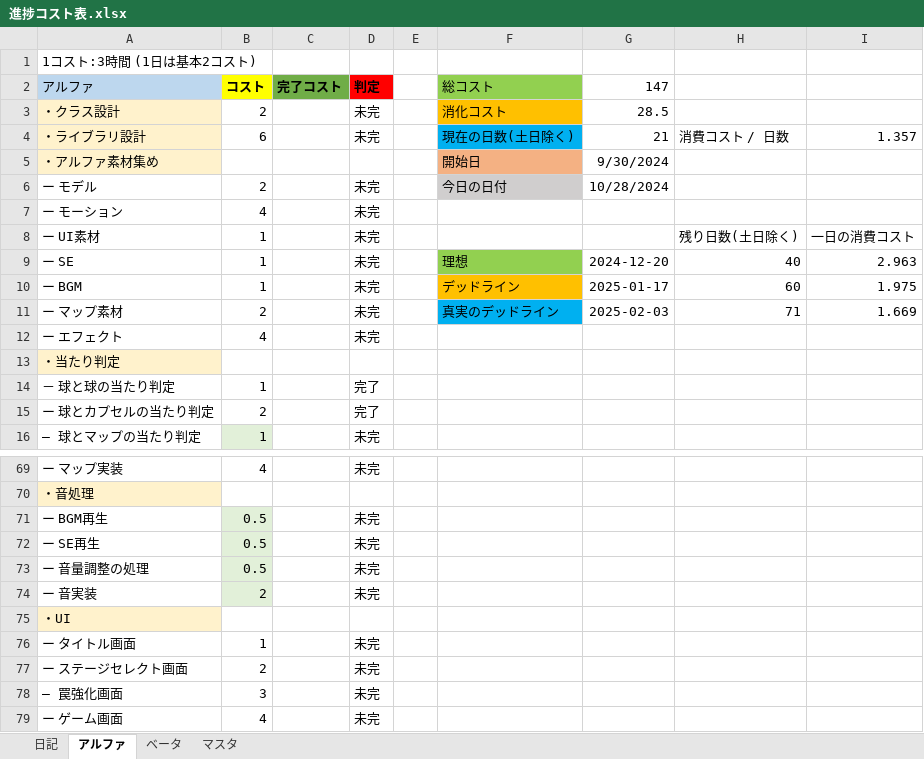
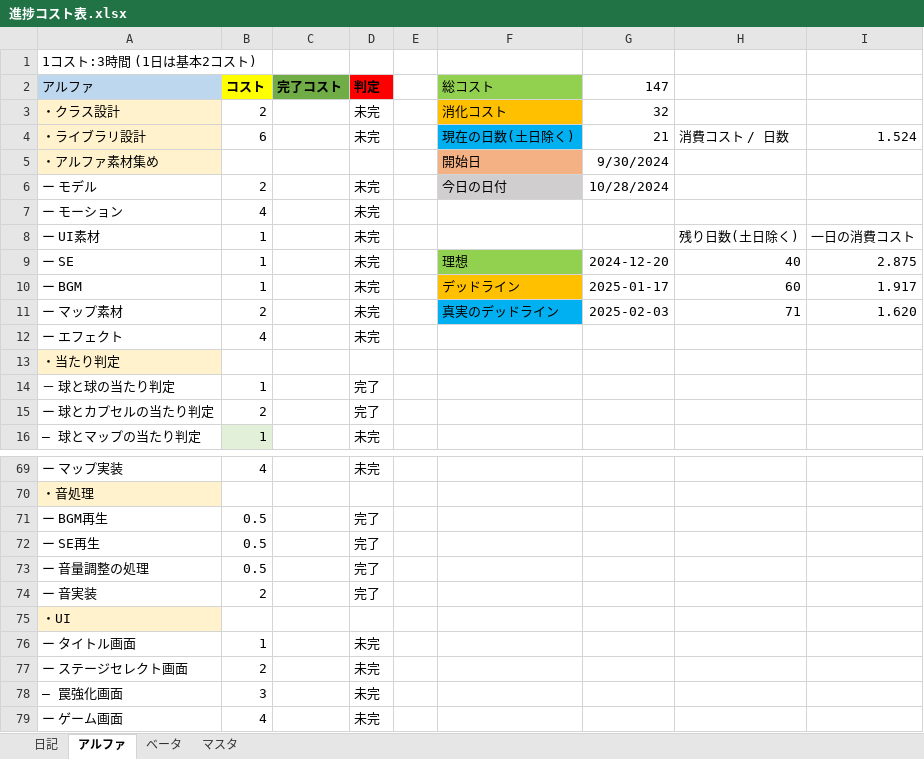
Before and after one commit to nkd10121/EmploymentWorks, an Excel workbook: 進捗コスト表.xlsx, sheet アルファ, drawn as a sheet; only a part is shown, gaps mark what is left out; values as stored, in another font and other column widths than the file's, no borders; the diff names each change by its address in the sheet, - before the commit and + after, or states it on an @@ line.

```diff
--- a/進捗コスト表.xlsx (sheet アルファ)
+++ b/進捗コスト表.xlsx (sheet アルファ)
-G3 (147): 28.5
+G3 (147): 32
-I4: 1.357
+I4: 1.524
-I9: 2.963
+I9: 2.875
-I10: 1.975
+I10: 1.917
-I11: 1.669
+I11: 1.620
-B71:B74 fill: #E2F0D9
+B71:B74 fill: none
-D71:D74 (判定): 未完
+D71:D74 (判定): 完了
```
Also changed, not shown: 9 other files.
